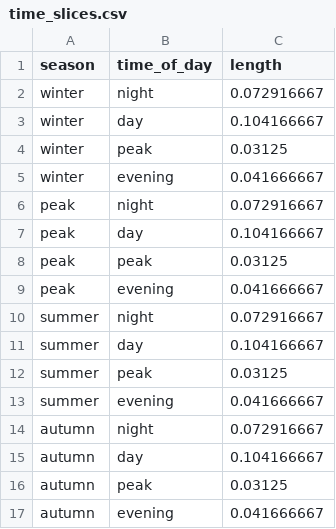
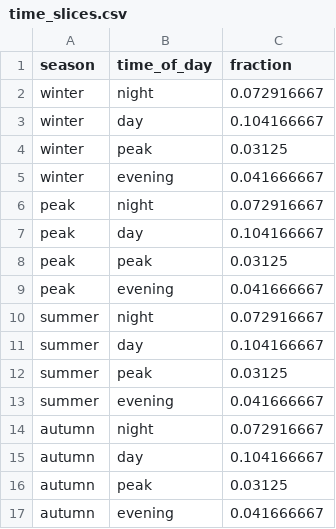
Before and after one commit to EnergySystemsModellingLab/MUSE_2.0, a CSV file: examples/simple/time_slices.csv, drawn as a sheet.

Commit message:
length -> fraction

```diff
--- a/examples/simple/time_slices.csv
+++ b/examples/simple/time_slices.csv
@@ -1,2 +1,2 @@
-season,time_of_day,length
+season,time_of_day,fraction
 winter,night,0.072916667
```
